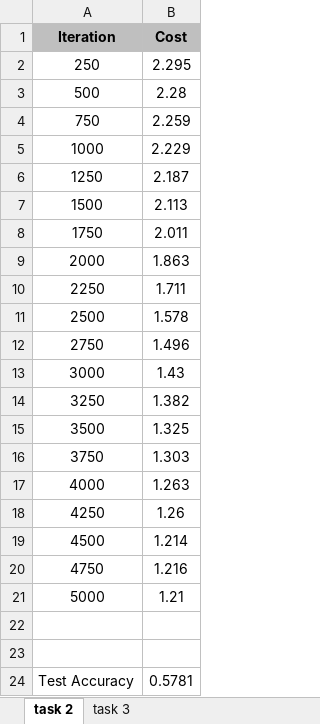
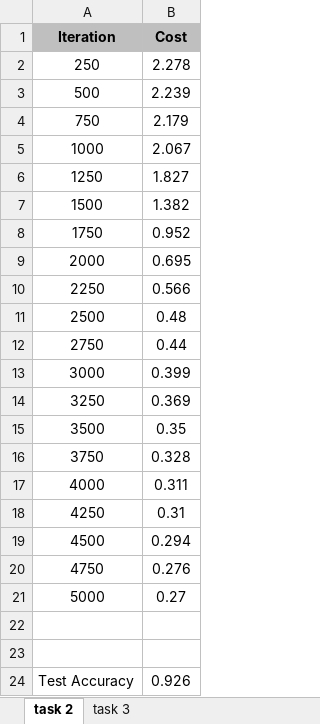
Before and after one commit to ofrik/DeepLearningHW2, an Excel workbook: tasks results.xlsx, sheet task 2, drawn as a sheet; values as stored, in another font and other column widths than the file's, no borders; charts and pictures not drawn; the diff names each change by its address in the sheet, - before the commit and + after, or states it on an @@ line.

```diff
--- a/tasks results.xlsx (sheet task 2)
+++ b/tasks results.xlsx (sheet task 2)
-B2 (Cost): 2.295
+B2 (Cost): 2.278
-B3 (Cost): 2.28
+B3 (Cost): 2.239
-B4 (Cost): 2.259
+B4 (Cost): 2.179
-B5 (Cost): 2.229
+B5 (Cost): 2.067
-B6 (Cost): 2.187
+B6 (Cost): 1.827
-B7 (Cost): 2.113
+B7 (Cost): 1.382
-B8 (Cost): 2.011
+B8 (Cost): 0.952
-B9 (Cost): 1.863
+B9 (Cost): 0.695
-B10 (Cost): 1.711
+B10 (Cost): 0.566
-B11 (Cost): 1.578
+B11 (Cost): 0.48
-B12 (Cost): 1.496
+B12 (Cost): 0.44
-B13 (Cost): 1.43
+B13 (Cost): 0.399
-B14 (Cost): 1.382
+B14 (Cost): 0.369
-B15 (Cost): 1.325
+B15 (Cost): 0.35
-B16 (Cost): 1.303
+B16 (Cost): 0.328
-B17 (Cost): 1.263
+B17 (Cost): 0.311
-B18 (Cost): 1.26
+B18 (Cost): 0.31
-B19 (Cost): 1.214
+B19 (Cost): 0.294
-B20 (Cost): 1.216
+B20 (Cost): 0.276
-B21 (Cost): 1.21
+B21 (Cost): 0.27
-B24 (Cost): 0.5781
+B24 (Cost): 0.926
```
Also changed, not shown: sheet task 3, charts or pictures, 6 other files.
